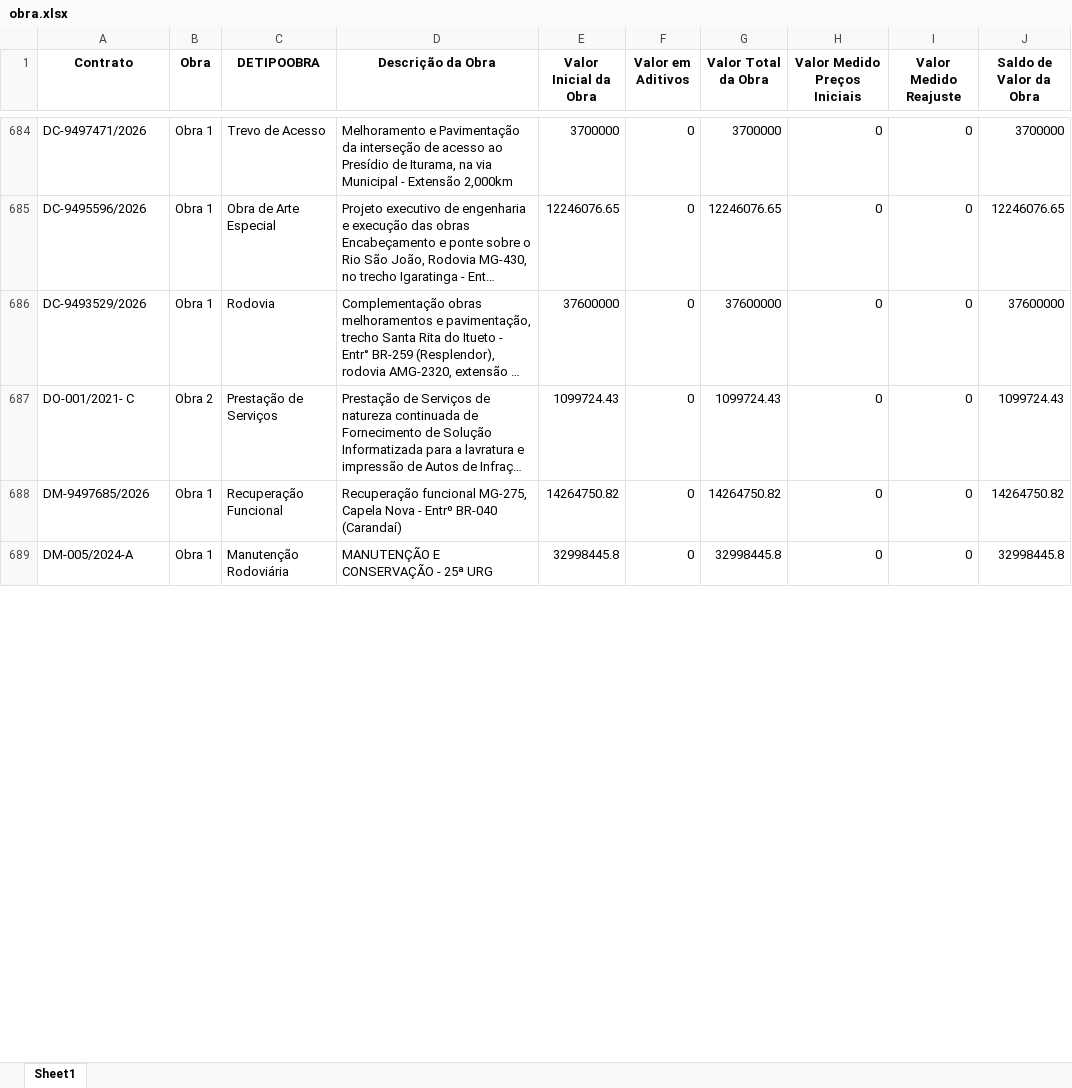
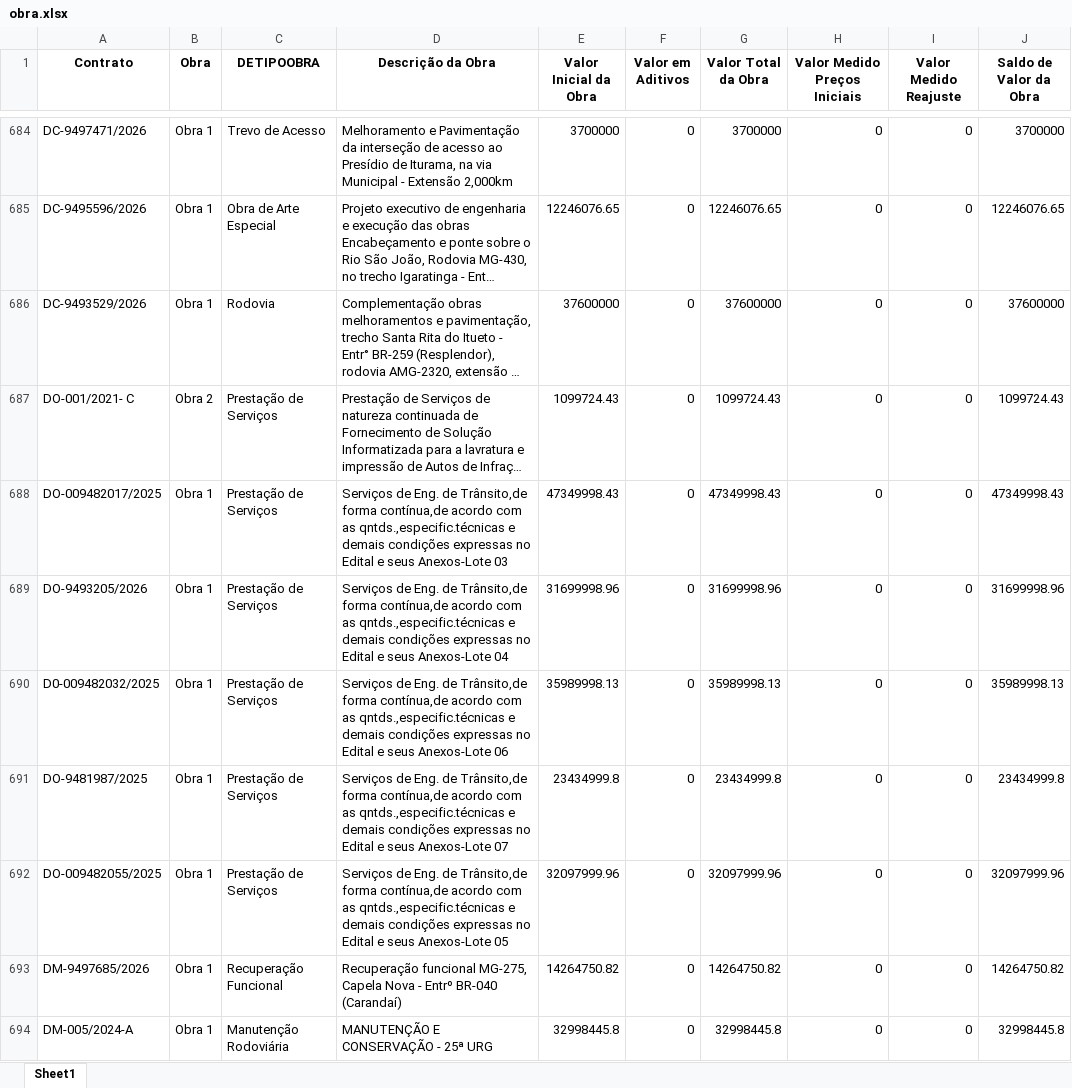
Before and after one commit to transparencia-mg/portal_obras, an Excel workbook: upload/obra.xlsx, sheet Sheet1, drawn as a sheet; only a part is shown, gaps mark what is left out; long unchanged cells end in …; values as stored, in another font and other column widths than the file's, no borders; the diff covers the shown part only; the diff names each change by its address in the sheet, - before the commit and + after, or states it on an @@ line.

```diff
--- a/upload/obra.xlsx (sheet Sheet1)
+++ b/upload/obra.xlsx (sheet Sheet1)
+row 688: DO-009482017/2025 | Obra 1 | Prestação de Serviços | Serviços de Eng. de Trânsito,de forma contínua,de acordo com as qntds.,especific.técnicas e demais condições expressas no Edital e seus Anexos-Lote 03 | 47349998.43 | 0 | 47349998.43 | 0 | 0 | 47349998.43
+row 689: DO-9493205/2026 | Obra 1 | Prestação de Serviços | Serviços de Eng. de Trânsito,de forma contínua,de acordo com as qntds.,especific.técnicas e demais condições expressas no Edital e seus Anexos-Lote 04 | 31699998.96 | 0 | 31699998.96 | 0 | 0 | 31699998.96
+row 690: D0-009482032/2025 | Obra 1 | Prestação de Serviços | Serviços de Eng. de Trânsito,de forma contínua,de acordo com as qntds.,especific.técnicas e demais condições expressas no Edital e seus Anexos-Lote 06 | 35989998.13 | 0 | 35989998.13 | 0 | 0 | 35989998.13
+row 691: DO-9481987/2025 | Obra 1 | Prestação de Serviços | Serviços de Eng. de Trânsito,de forma contínua,de acordo com as qntds.,especific.técnicas e demais condições expressas no Edital e seus Anexos-Lote 07 | 23434999.8 | 0 | 23434999.8 | 0 | 0 | 23434999.8
+row 692: DO-009482055/2025 | Obra 1 | Prestação de Serviços | Serviços de Eng. de Trânsito,de forma contínua,de acordo com as qntds.,especific.técnicas e demais condições expressas no Edital e seus Anexos-Lote 05 | 32097999.96 | 0 | 32097999.96 | 0 | 0 | 32097999.96
```
Also changed, not shown: 24 edited cells elsewhere in this sheet, upload/contratos.xlsx, upload/fiscais.xlsx, 4 other files.
